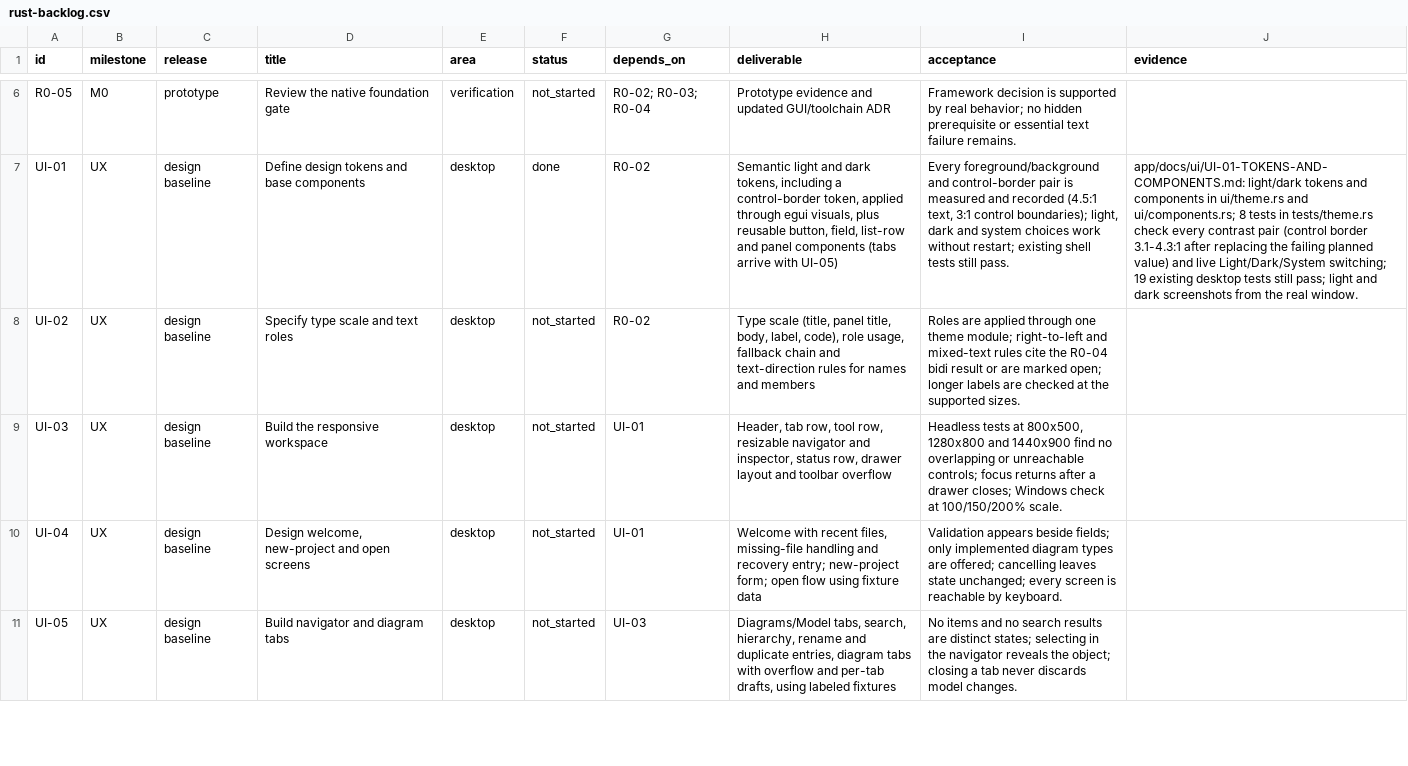
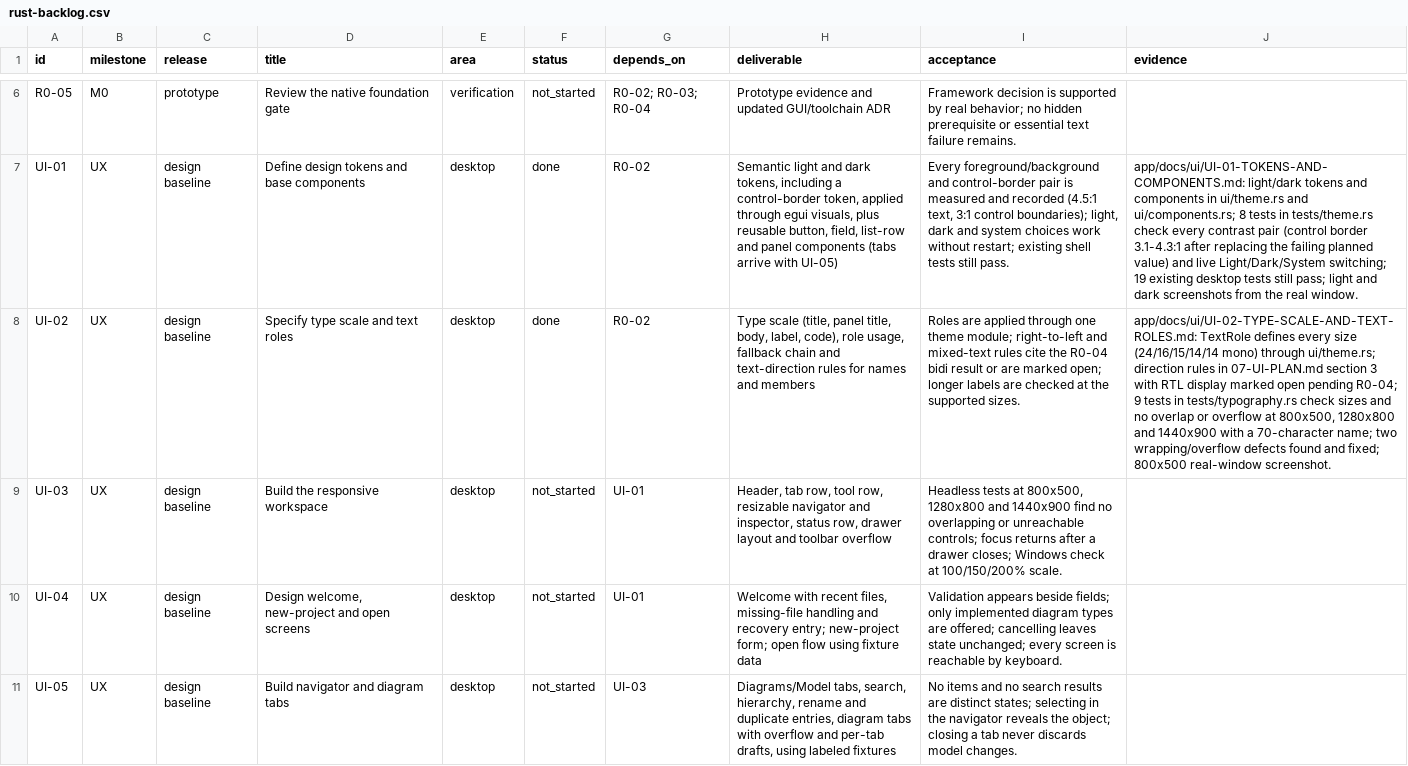
Before and after one commit to DAWAS00/Diagrams, a CSV file: plan-rust-diagram-editor/rust-backlog.csv, drawn as a sheet; only a part is shown, gaps mark what is left out; the diff names each change by its address in the sheet, - before the commit and + after, or states it on an @@ line.

```diff
--- a/plan-rust-diagram-editor/rust-backlog.csv
+++ b/plan-rust-diagram-editor/rust-backlog.csv
-F8 (status): not_started
+F8 (status): done
-J8 (evidence): (empty)
+J8 (evidence): app/docs/ui/UI-02-TYPE-SCALE-AND-TEXT-ROLES.md: TextRole defines every size (24/16/15/14/14 mono) through ui/theme.rs; direction rules in 07-UI-PLAN.md section 3 with RTL display marked open pending R0-04; 9 tests in tests/typography.rs check sizes and no overlap or overflow at 800x500, 1280x800 and 1440x900 with a 70-character name; two wrapping/overflow defects found and fixed; 800x500 real-window screenshot.
```
Also changed, not shown: 12 other files.
